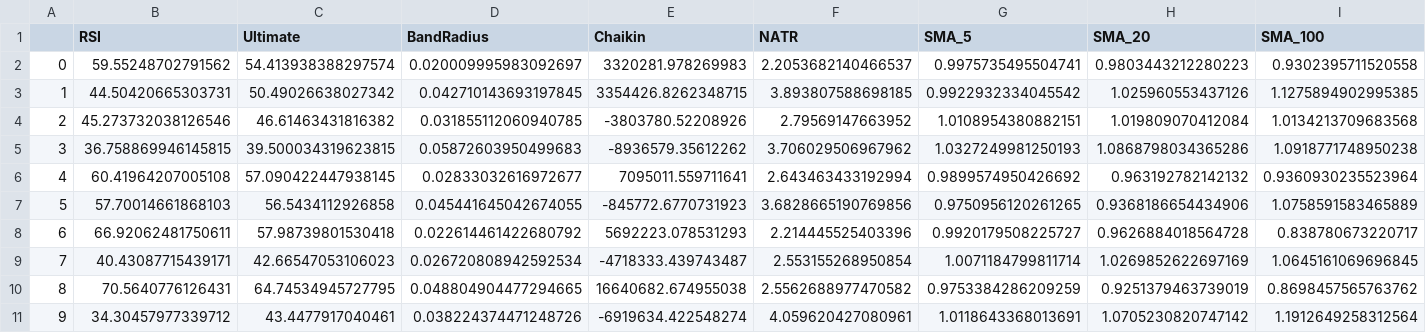
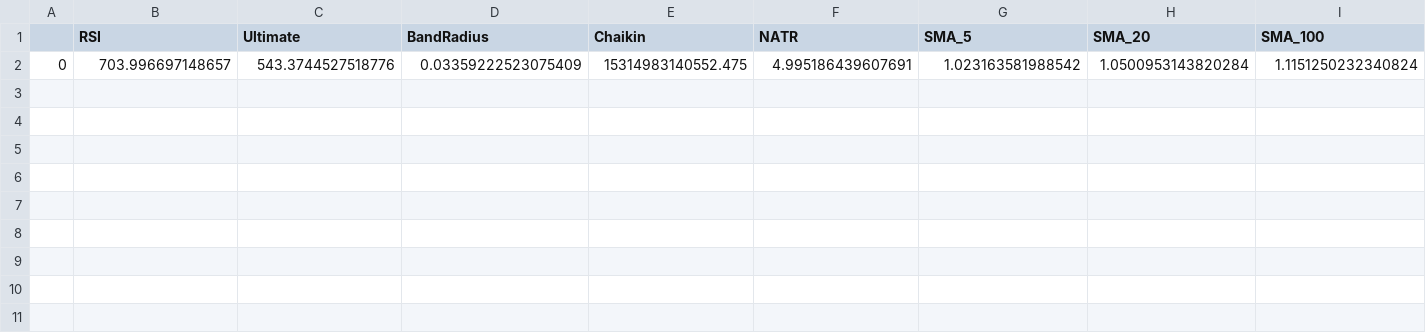
Before and after one commit to dmace2/analyzing-financial-methods, a CSV file: centroids/BABA_centroids.csv, drawn as a sheet; only a part is shown; removed rows and columns are numbered as before the commit, all else as after; rows hold the shown columns only; the diff names each change by its address in the sheet, - before the commit and + after, or states it on an @@ line.

Commit message:
saved centroids

```diff
--- a/centroids/BABA_centroids.csv
+++ b/centroids/BABA_centroids.csv
-row 2: 0 | 59.55248702791562 | 54.413938388297574 | 0.020009995983092697 | 3320281.978269983 | 2.2053682140466537 | 0.9975735495504741 | 0.9803443212280223 | 0.9302395711520558
-row 3: 1 | 44.50420665303731 | 50.49026638027342 | 0.042710143693197845 | 3354426.8262348715 | 3.893807588698185 | 0.9922932334045542 | 1.025960553437126 | 1.1275894902995385
-row 4: 2 | 45.273732038126546 | 46.61463431816382 | 0.031855112060940785 | -3803780.52208926 | 2.79569147663952 | 1.0108954380882151 | 1.019809070412084 | 1.0134213709683568
-row 5: 3 | 36.758869946145815 | 39.500034319623815 | 0.05872603950499683 | -8936579.35612262 | 3.706029506967962 | 1.0327249981250193 | 1.0868798034365286 | 1.0918771748950238
-row 6: 4 | 60.41964207005108 | 57.090422447938145 | 0.02833032616972677 | 7095011.559711641 | 2.643463433192994 | 0.9899574950426692 | 0.963192782142132 | 0.9360930235523964
-row 7: 5 | 57.70014661868103 | 56.5434112926858 | 0.045441645042674055 | -845772.6770731923 | 3.6828665190769856 | 0.9750956120261265 | 0.9368186654434906 | 1.0758591583465889
-row 8: 6 | 66.92062481750611 | 57.98739801530418 | 0.022614461422680792 | 5692223.078531293 | 2.214445525403396 | 0.9920179508225727 | 0.9626884018564728 | 0.838780673220717
-row 9: 7 | 40.43087715439171 | 42.66547053106023 | 0.026720808942592534 | -4718333.439743487 | 2.553155268950854 | 1.0071184799811714 | 1.0269852622697169 | 1.0645161069696845
-row 10: 8 | 70.5640776126431 | 64.74534945727795 | 0.048804904477294665 | 16640682.674955038 | 2.5562688977470582 | 0.9753384286209259 | 0.9251379463739019 | 0.8698457565763762
-row 11: 9 | 34.30457977339712 | 43.4477917040461 | 0.038224374471248726 | -6919634.422548274 | 4.059620427080961 | 1.0118643368013691 | 1.0705230820747142 | 1.1912649258312564
+row 2: 0 | 703.996697148657 | 543.3744527518776 | 0.03359222523075409 | 15314983140552.475 | 4.995186439607691 | 1.023163581988542 | 1.0500953143820284 | 1.1151250232340824
```
Also changed, not shown: centroids/AMZN_centroids.csv, centroids/JD_centroids.csv, 13 other files.
